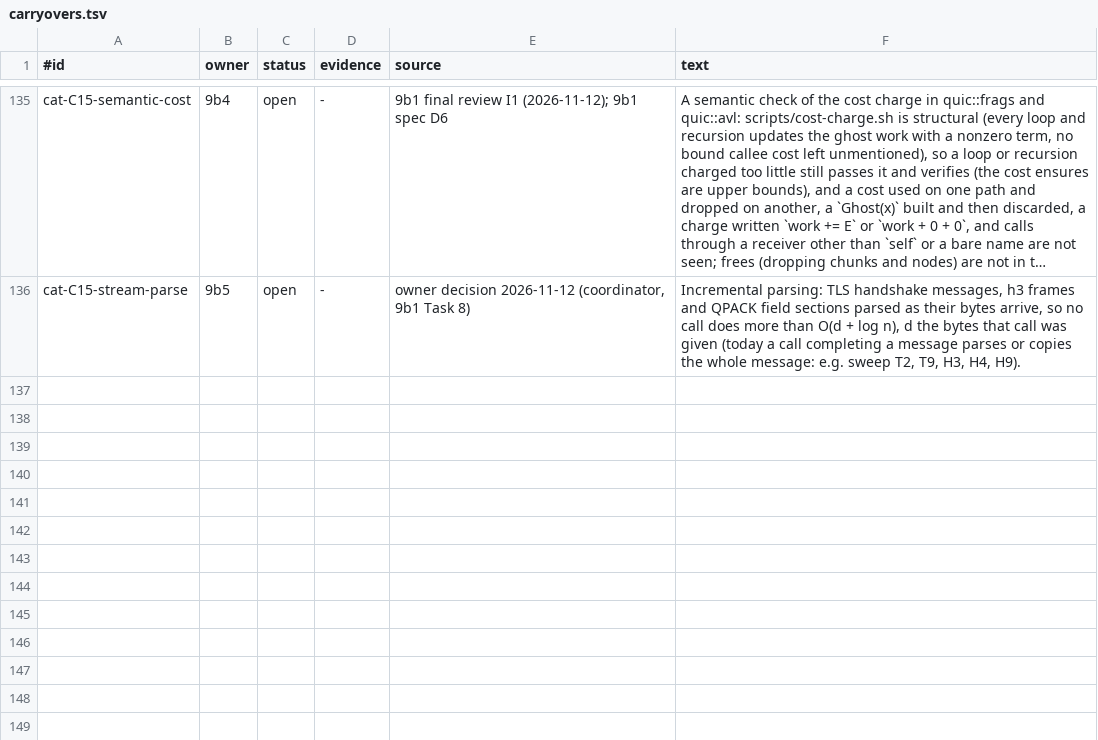
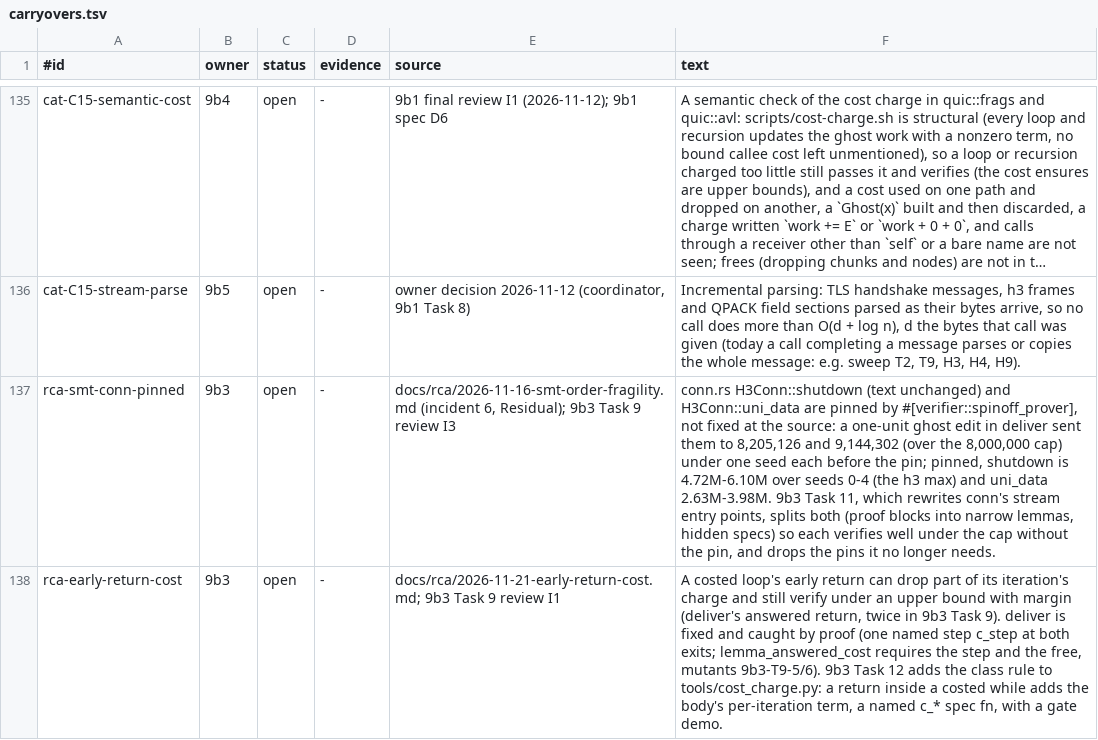
Before and after one commit to TSVRN9/vhttp, a TSV file: docs/carryovers.tsv, drawn as a sheet; only a part is shown, gaps mark what is left out; long unchanged cells end in …; the diff names each change by its address in the sheet, - before the commit and + after, or states it on an @@ line.

Commit message:
9b3: Task 9 fix round 1 (I1 RCA early-return-cost; I3 fragility Residual and carryovers; M2/I2 spec D6, D10 and plan Task 9 as built)

```diff
--- a/docs/carryovers.tsv
+++ b/docs/carryovers.tsv
+row 137: rca-smt-conn-pinned | 9b3 | open | - | docs/rca/2026-11-16-smt-order-fragility.md (incident 6, Residual); 9b3 Task 9 review I3 | conn.rs H3Conn::shutdown (text unchanged) and H3Conn::uni_data are pinned by #[verifier::spinoff_prover], not fixed at the source: a one-unit ghost edit in deliver sent them to 8,205,126 and 9,144,302 (over the 8,000,000 cap) under one seed each before the pin; pinned, shutdown is 4.72M-6.10M over seeds 0-4 (the h3 max) and uni_data 2.63M-3.98M. 9b3 Task 11, which rewrites conn's stream entry points, splits both (proof blocks into narrow lemmas, hidden specs) so each verifies well under the cap without the pin, and drops the pins it no longer needs.
+row 138: rca-early-return-cost | 9b3 | open | - | docs/rca/2026-11-21-early-return-cost.md; 9b3 Task 9 review I1 | A costed loop's early return can drop part of its iteration's charge and still verify under an upper bound with margin (deliver's answered return, twice in 9b3 Task 9). deliver is fixed and caught by proof (one named step c_step at both exits; lemma_answered_cost requires the step and the free, mutants 9b3-T9-5/6). 9b3 Task 12 adds the class rule to tools/cost_charge.py: a return inside a costed while adds the body's per-iteration term, a named c_* spec fn, with a gate demo.
```
Also changed, not shown: 2 other files.
